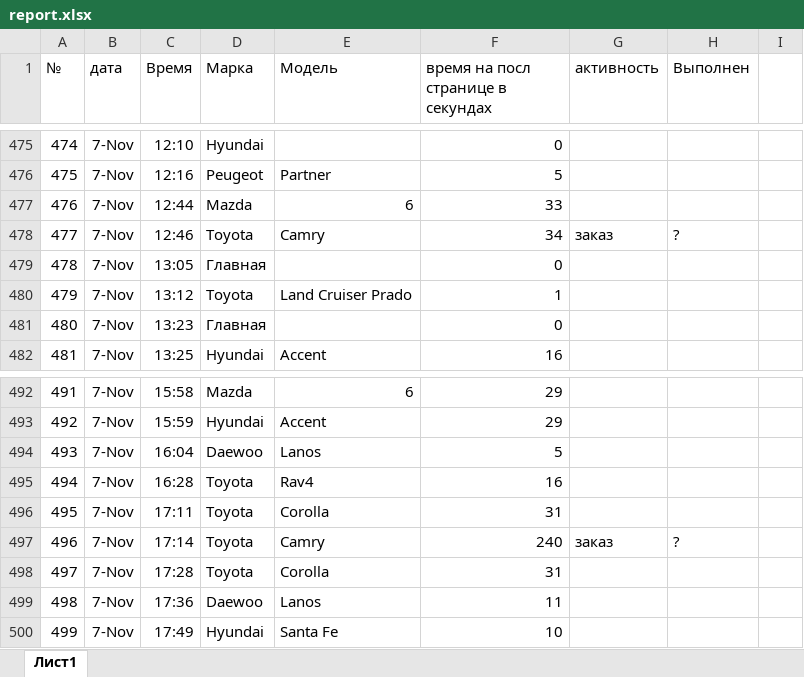
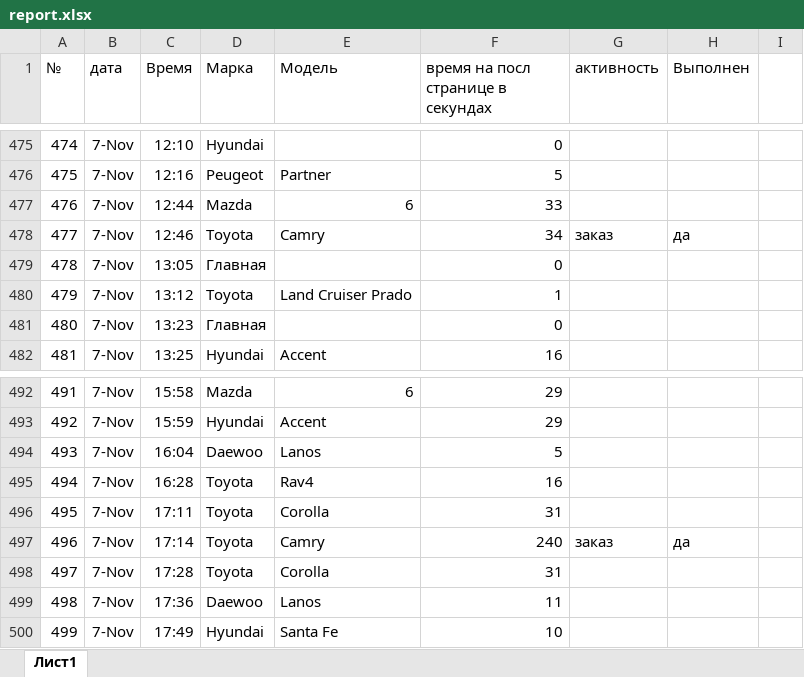
Before and after one commit to cosmolady/cosmolady.github.io, an Excel workbook: avtokovriki/charts/report.xlsx, sheet Лист1, drawn as a sheet; only a part is shown, gaps mark what is left out; values as stored, in another font and other column widths than the file's, no borders; the diff covers the shown part only; the diff names each change by its address in the sheet, - before the commit and + after, or states it on an @@ line.

```diff
--- a/avtokovriki/charts/report.xlsx (sheet Лист1)
+++ b/avtokovriki/charts/report.xlsx (sheet Лист1)
-H478 (Выполнен): ?
+H478 (Выполнен): да
-H497 (Выполнен): ?
+H497 (Выполнен): да
```
Also changed, not shown: other rows of this sheet, 2 other files.
